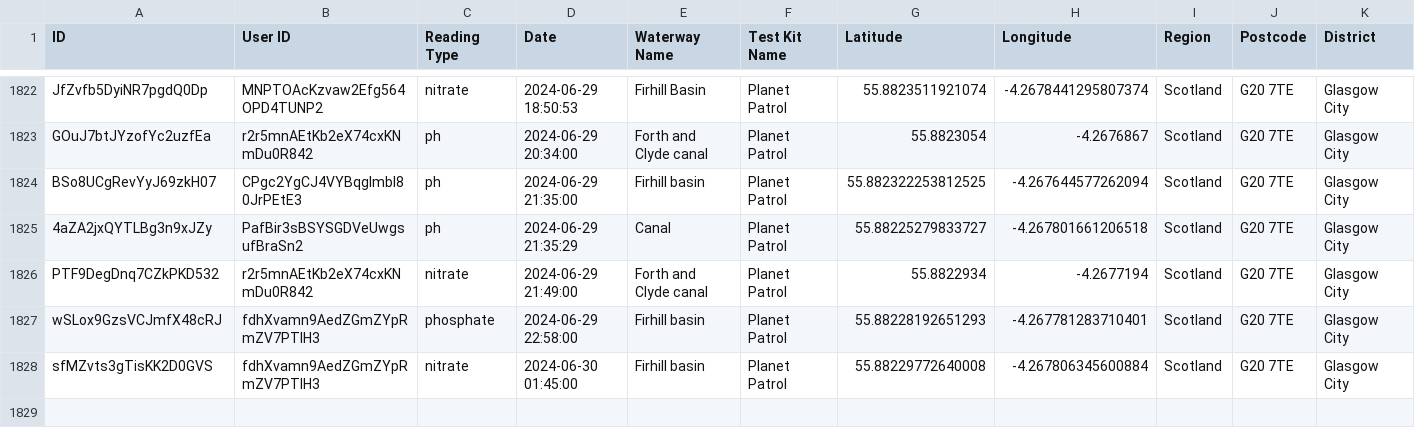
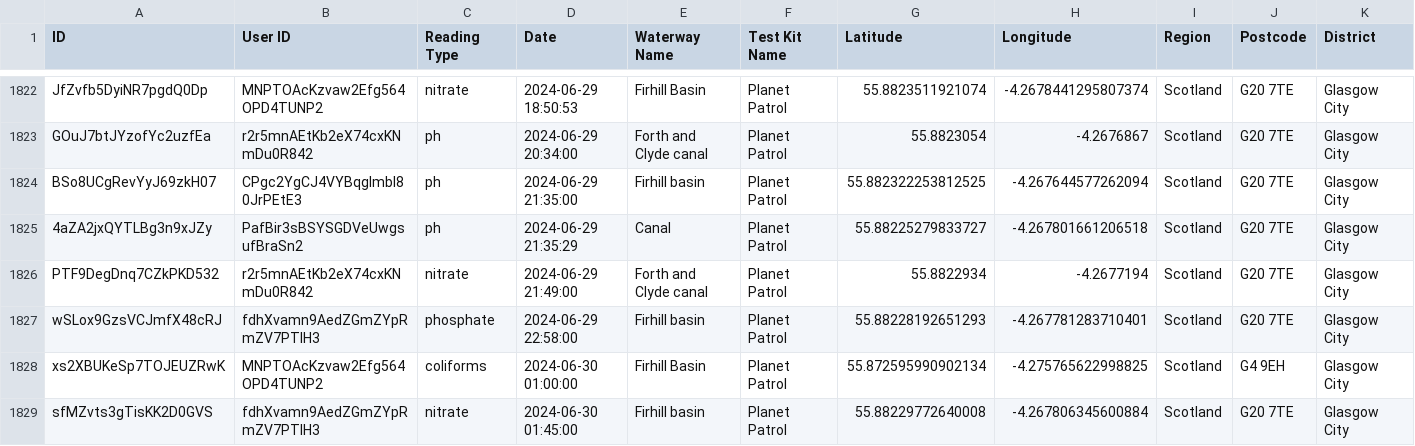
Before and after one commit to Geovation/pp-geodata, a CSV file: prod/readings.csv, drawn as a sheet; only a part is shown, gaps mark what is left out; rows hold the shown columns only; the diff names each change by its address in the sheet, - before the commit and + after, or states it on an @@ line.

```diff
--- a/prod/readings.csv
+++ b/prod/readings.csv
+row 1828: xs2XBUKeSp7TOJEUZRwK | MNPTOAcKzvaw2Efg564OPD4TUNP2 | coliforms | 2024-06-30 01:00:00 | Firhill Basin | Planet Patrol | 55.872595990902134 | -4.275765622998825 | Scotland | G4 9EH | Glasgow City
```
Also changed, not shown: 6 other files.
